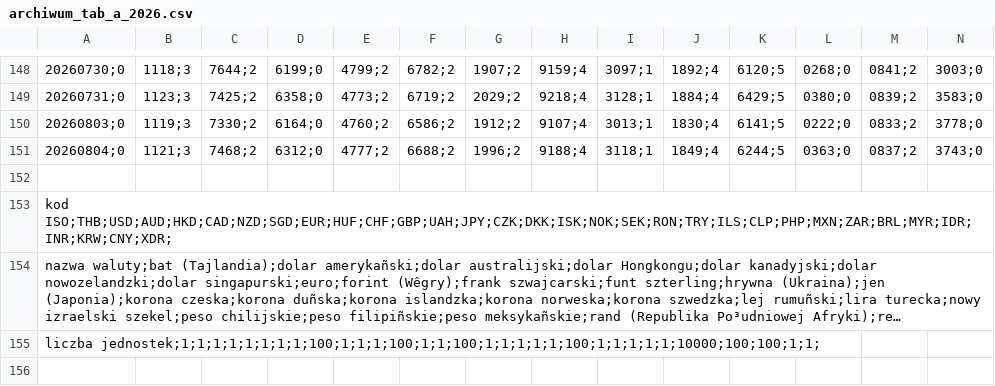
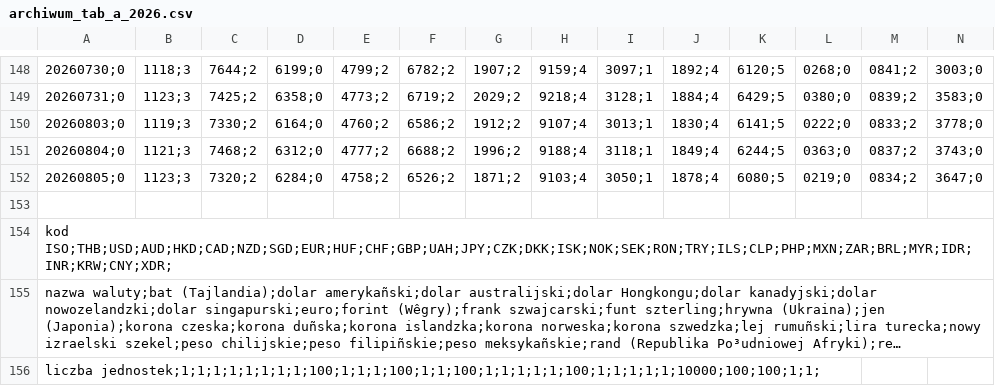
Before and after one commit to gites/nbpoffline, a CSV file: pkg/data/a/archiwum_tab_a_2026.csv, drawn as a sheet; only a part is shown, gaps mark what is left out; long unchanged cells end in …; rows hold the shown columns only; the diff names each change by its address in the sheet, - before the commit and + after, or states it on an @@ line.

```diff
--- a/pkg/data/a/archiwum_tab_a_2026.csv
+++ b/pkg/data/a/archiwum_tab_a_2026.csv
+row 152: 20260805;0 | 1123;3 | 7320;2 | 6284;0 | 4758;2 | 6526;2 | 1871;2 | 9103;4 | 3050;1 | 1878;4 | 6080;5 | 0219;0 | 0834;2 | 3647;0
```
